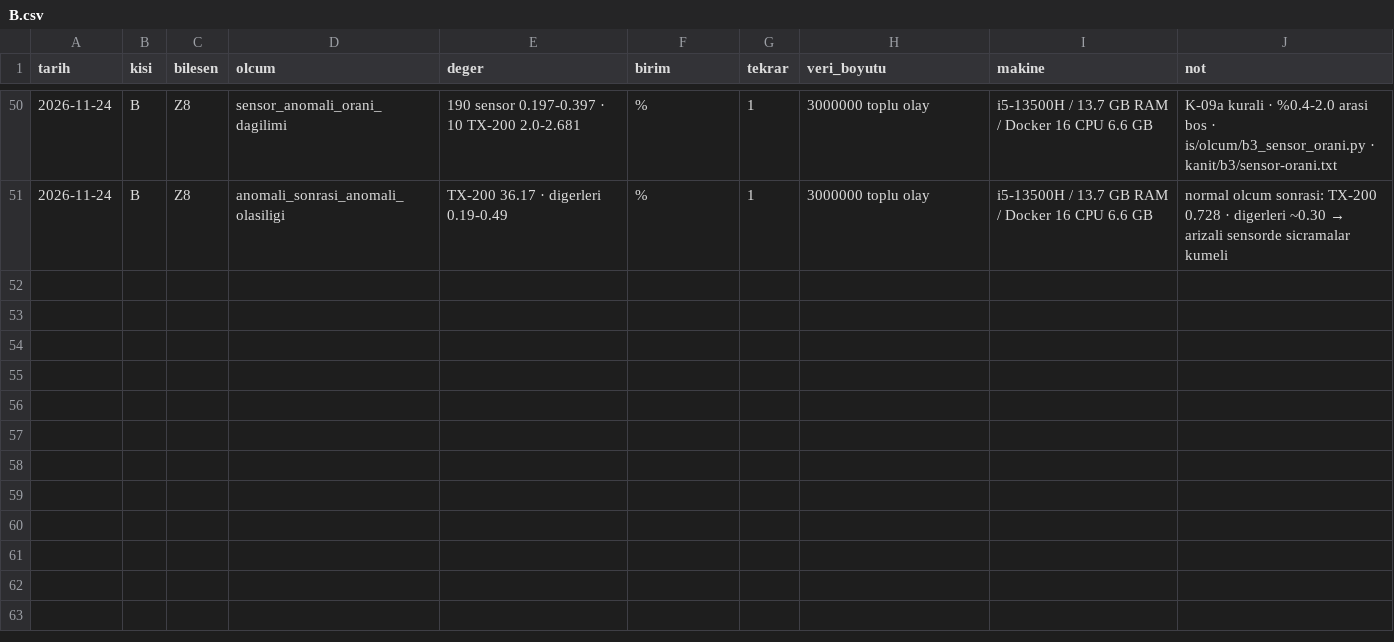
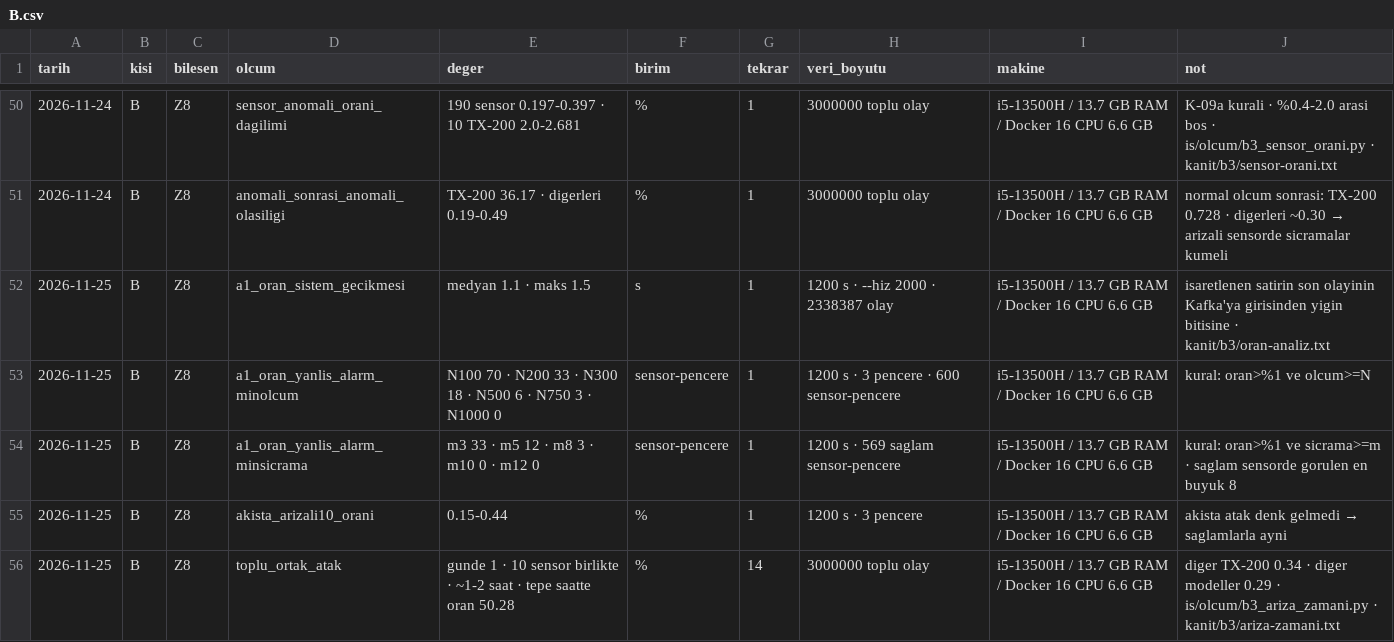
Before and after one commit to MaviMakumba/BSM461_Proje_1A_B231210065, a CSV file: kanit/olcum/B.csv, drawn as a sheet; only a part is shown, gaps mark what is left out; the diff names each change by its address in the sheet, - before the commit and + after, or states it on an @@ line.

Commit message:
[B] B3: oran kurali akis deneyi, yanlis alarm analizi, ariza atak yapisi

```diff
--- a/kanit/olcum/B.csv
+++ b/kanit/olcum/B.csv
+row 52: 2026-11-25 | B | Z8 | a1_oran_sistem_gecikmesi | medyan 1.1 · maks 1.5 | s | 1 | 1200 s · --hiz 2000 · 2338387 olay | i5-13500H / 13.7 GB RAM / Docker 16 CPU 6.6 GB | isaretlenen satirin son olayinin Kafka'ya girisinden yigin bitisine · kanit/b3/oran-analiz.txt
+row 53: 2026-11-25 | B | Z8 | a1_oran_yanlis_alarm_minolcum | N100 70 · N200 33 · N300 18 · N500 6 · N750 3 · N1000 0 | sensor-pencere | 1 | 1200 s · 3 pencere · 600 sensor-pencere | i5-13500H / 13.7 GB RAM / Docker 16 CPU 6.6 GB | kural: oran>%1 ve olcum>=N
+row 54: 2026-11-25 | B | Z8 | a1_oran_yanlis_alarm_minsicrama | m3 33 · m5 12 · m8 3 · m10 0 · m12 0 | sensor-pencere | 1 | 1200 s · 569 saglam sensor-pencere | i5-13500H / 13.7 GB RAM / Docker 16 CPU 6.6 GB | kural: oran>%1 ve sicrama>=m · saglam sensorde gorulen en buyuk 8
+row 55: 2026-11-25 | B | Z8 | akista_arizali10_orani | 0.15-0.44 | % | 1 | 1200 s · 3 pencere | i5-13500H / 13.7 GB RAM / Docker 16 CPU 6.6 GB | akista atak denk gelmedi → saglamlarla ayni
+row 56: 2026-11-25 | B | Z8 | toplu_ortak_atak | gunde 1 · 10 sensor birlikte · ~1-2 saat · tepe saatte oran 50.28 | % | 14 | 3000000 toplu olay | i5-13500H / 13.7 GB RAM / Docker 16 CPU 6.6 GB | diger TX-200 0.34 · diger modeller 0.29 · is/olcum/b3_ariza_zamani.py · kanit/b3/ariza-zamani.txt
```
Also changed, not shown: 13 other files.
